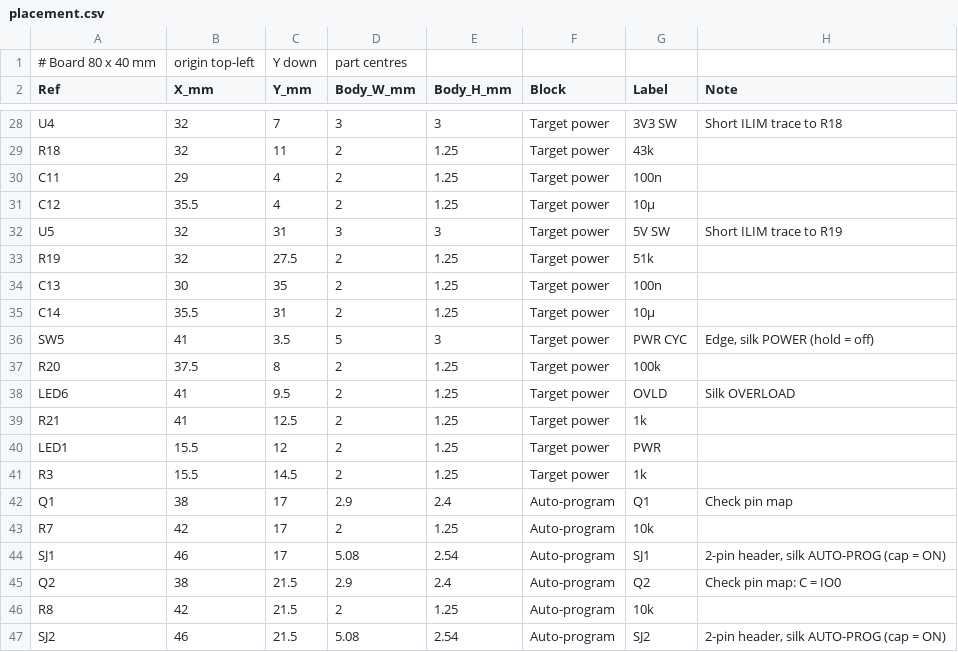
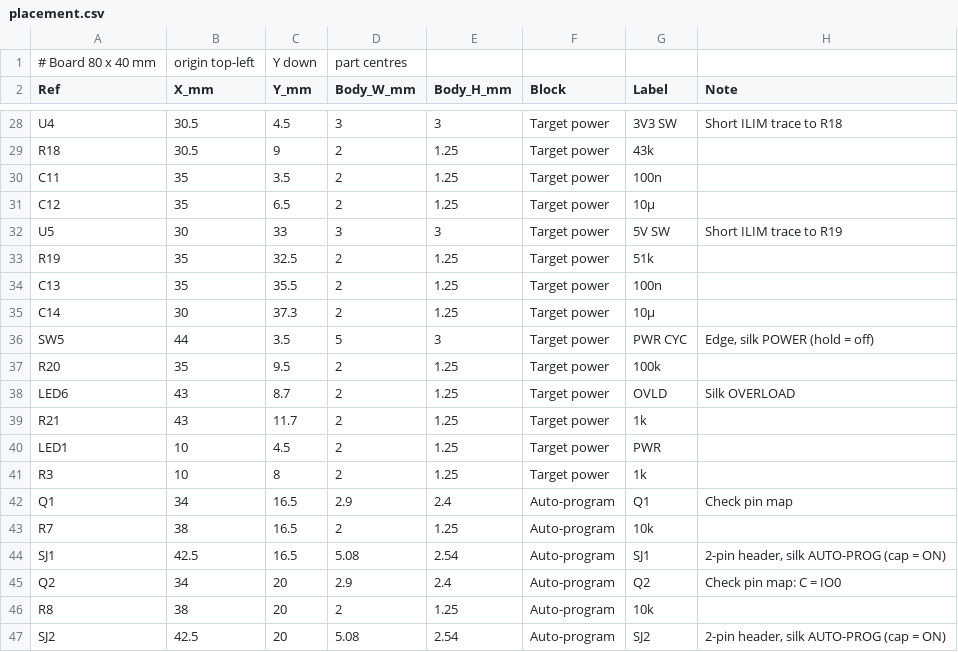
Before and after one commit to ElectroIoT/Universal-USB-Flasher-V2, a CSV file: hardware/placement.csv, drawn as a sheet; only a part is shown, gaps mark what is left out; the diff covers the shown part only; the diff names each change by its address in the sheet, - before the commit and + after, or states it on an @@ line.

```diff
--- a/hardware/placement.csv
+++ b/hardware/placement.csv
-B28:B29 (X_mm): 32
+B28:B29 (X_mm): 30.5
-C28 (Y_mm): 7
+C28 (Y_mm): 4.5
-C29 (Y_mm): 11
+C29 (Y_mm): 9
-B30 (X_mm): 29
+B30 (X_mm): 35
-C30 (Y_mm): 4
+C30 (Y_mm): 3.5
-B31 (X_mm): 35.5
+B31 (X_mm): 35
-C31 (Y_mm): 4
+C31 (Y_mm): 6.5
-B32 (X_mm): 32
+B32 (X_mm): 30
-C32 (Y_mm): 31
+C32 (Y_mm): 33
-B33 (X_mm): 32
+B33 (X_mm): 35
-C33 (Y_mm): 27.5
+C33 (Y_mm): 32.5
-B34 (X_mm): 30
+B34 (X_mm): 35
-C34 (Y_mm): 35
+C34 (Y_mm): 35.5
-B35 (X_mm): 35.5
+B35 (X_mm): 30
-C35 (Y_mm): 31
+C35 (Y_mm): 37.3
-B36 (X_mm): 41
+B36 (X_mm): 44
-B37 (X_mm): 37.5
+B37 (X_mm): 35
-C37 (Y_mm): 8
+C37 (Y_mm): 9.5
-B38:B39 (X_mm): 41
+B38:B39 (X_mm): 43
-C38 (Y_mm): 9.5
+C38 (Y_mm): 8.7
-C39 (Y_mm): 12.5
+C39 (Y_mm): 11.7
-B40:B41 (X_mm): 15.5
+B40:B41 (X_mm): 10
-C40 (Y_mm): 12
+C40 (Y_mm): 4.5
-C41 (Y_mm): 14.5
+C41 (Y_mm): 8
-B42 (X_mm): 38
+B42 (X_mm): 34
-C42:C44 (Y_mm): 17
+C42:C44 (Y_mm): 16.5
-B43 (X_mm): 42
+B43 (X_mm): 38
-B44 (X_mm): 46
+B44 (X_mm): 42.5
-B45 (X_mm): 38
+B45 (X_mm): 34
-C45:C47 (Y_mm): 21.5
+C45:C47 (Y_mm): 20
-B46 (X_mm): 42
+B46 (X_mm): 38
-B47 (X_mm): 46
+B47 (X_mm): 42.5
```
Also changed, not shown: 73 edited cells elsewhere in this file, 15 other files.
